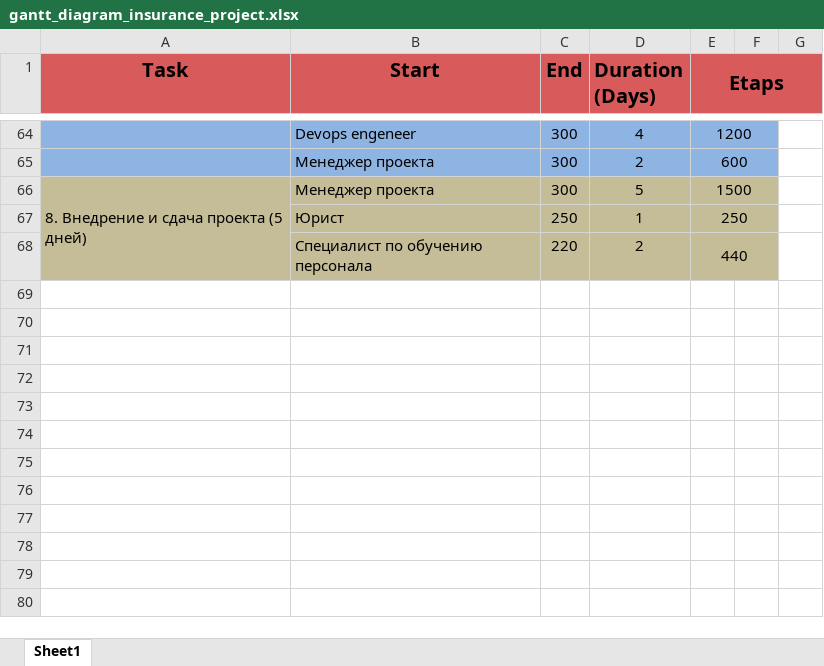
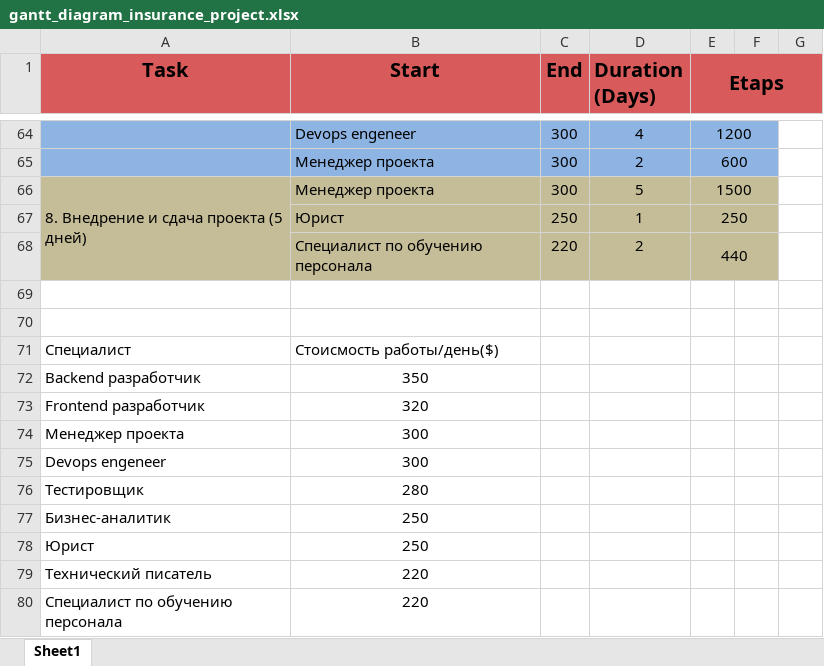
Before and after one commit to GutsuNikolai/PSI, an Excel workbook: gantt_diagram_insurance_project.xlsx, sheet Sheet1, drawn as a sheet; only a part is shown, gaps mark what is left out; values as stored, in another font and other column widths than the file's, no borders; charts and pictures and conditional formats not drawn; the diff names each change by its address in the sheet, - before the commit and + after, or states it on an @@ line.

Commit message:
Add files via upload

```diff
--- a/gantt_diagram_insurance_project.xlsx (sheet Sheet1)
+++ b/gantt_diagram_insurance_project.xlsx (sheet Sheet1)
+row 69: (empty)
+row 70: (empty)
+row 71: Специалист | Стоисмость работы/день($)
+row 72: Backend разработчик | 350
+row 73: Frontend разработчик | 320
+row 74: Менеджер проекта | 300
+row 75: Devops engeneer | 300
+row 76: Тестировщик | 280
+row 77: Бизнес-аналитик | 250
+row 78: Юрист | 250
+row 79: Технический писатель | 220
+row 80: Специалист по обучению персонала | 220
```
